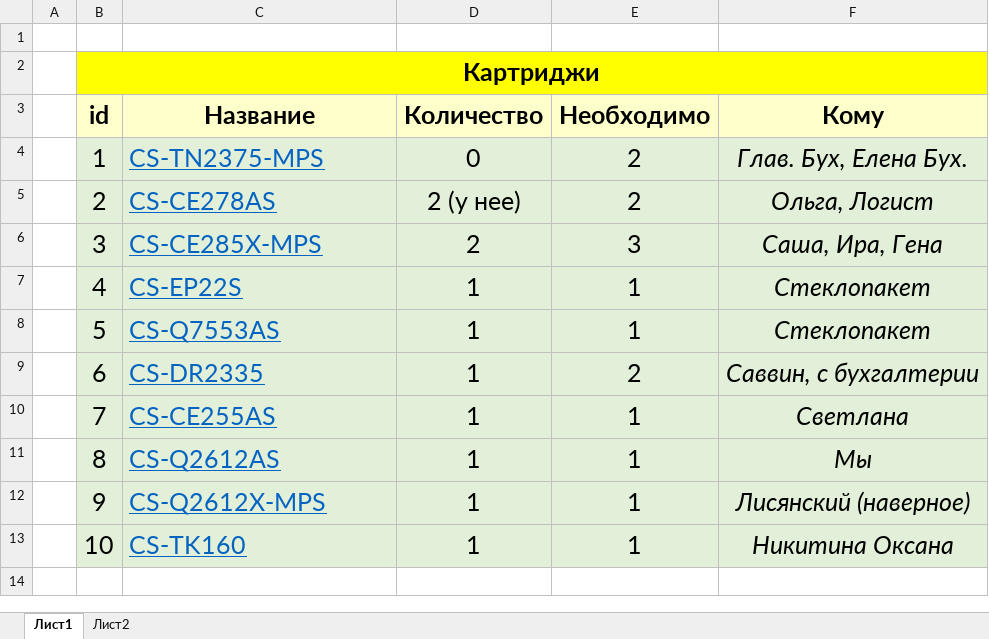
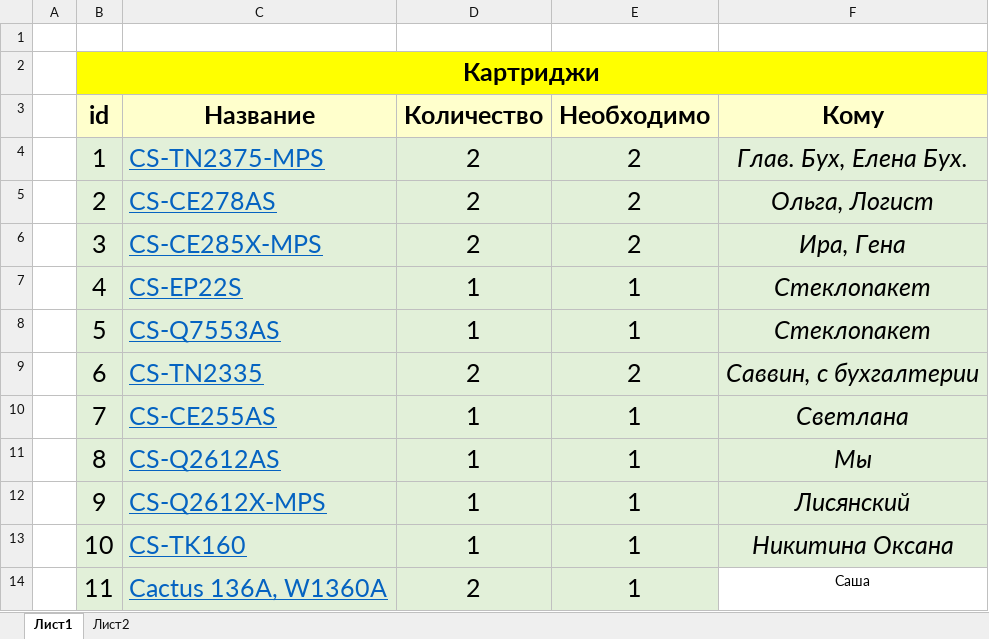
Before and after one commit to MikhailRakhmanov/work, an Excel workbook: src/main/resources/static/files/Картриджи.xlsx, sheet Лист1, drawn as a sheet; values as stored, in another font and other column widths than the file's, no borders; conditional formats not drawn; the diff names each change by its address in the sheet, - before the commit and + after, or states it on an @@ line.

Commit message:
excel changed

```diff
--- a/src/main/resources/static/files/Картриджи.xlsx (sheet Лист1)
+++ b/src/main/resources/static/files/Картриджи.xlsx (sheet Лист1)
-D4 (Количество): 0
+D4 (Количество): 2
-D5 (Количество): 2 (у нее)
+D5 (Количество): 2
-E6 (Необходимо): 3
+E6 (Необходимо): 2
-F6 (Кому): Саша, Ира, Гена
+F6 (Кому): Ира, Гена
-C9 (Название): CS-DR2335
+C9 (Название): CS-TN2335
-D9 (Количество): 1
+D9 (Количество): 2
-F12 (Кому): Лисянский (наверное)
+F12 (Кому): Лисянский
+row 14:  | 11 | Cactus 136A, W1360A | 2 | 1 | Саша
```
Also changed, not shown: sheet Лист2.
